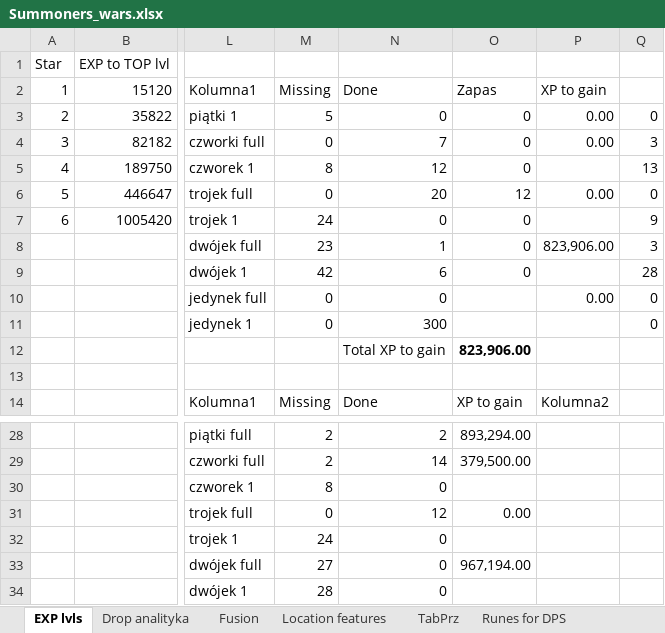
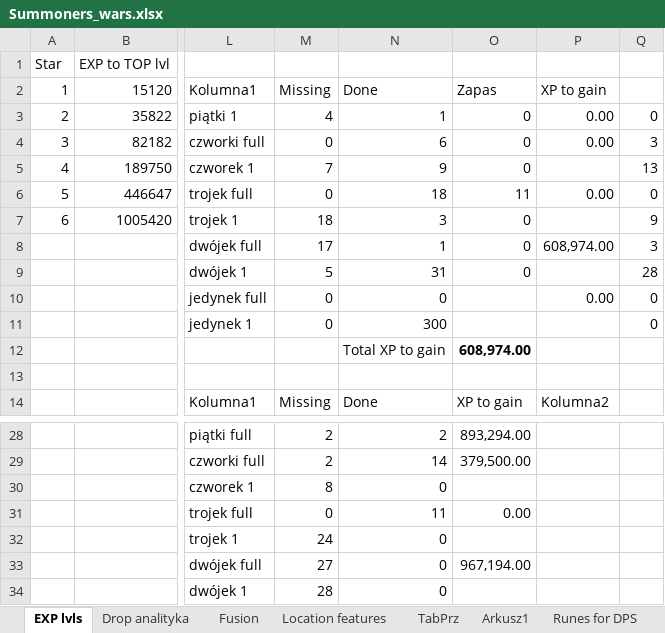
Before and after one commit to mariusz1976/mmorpg, an Excel workbook: Summoners_wars.xlsx, sheet EXP lvls, drawn as a sheet; only a part is shown, gaps mark what is left out; values as stored, in another font and other column widths than the file's, no borders; table styles not drawn; the diff names each change by its address in the sheet, - before the commit and + after, or states it on an @@ line.

```diff
--- a/Summoners_wars.xlsx (sheet EXP lvls)
+++ b/Summoners_wars.xlsx (sheet EXP lvls)
+sheet tab: Arkusz1
-M3: 5
+M3: 4
-N3: 0
+N3: 1
-N4: 7
+N4: 6
-M5: 8
+M5: 7
-N5: 12
+N5: 9
-N6: 20
+N6: 18
-O6: 12
+O6: 11
-M7: 24
+M7: 18
-N7: 0
+N7: 3
-M8: 23
+M8: 17
-P8: 823,906.00
+P8: 608,974.00
-M9: 42
+M9: 5
-N9: 6
+N9: 31
-O12: 823,906.00
+O12: 608,974.00
-N31: 12
+N31: 11
```
Also changed, not shown: sheet Runes for DPS, sheet Crystals, other sheet tabs, formulas that keep their value, charts or pictures.
